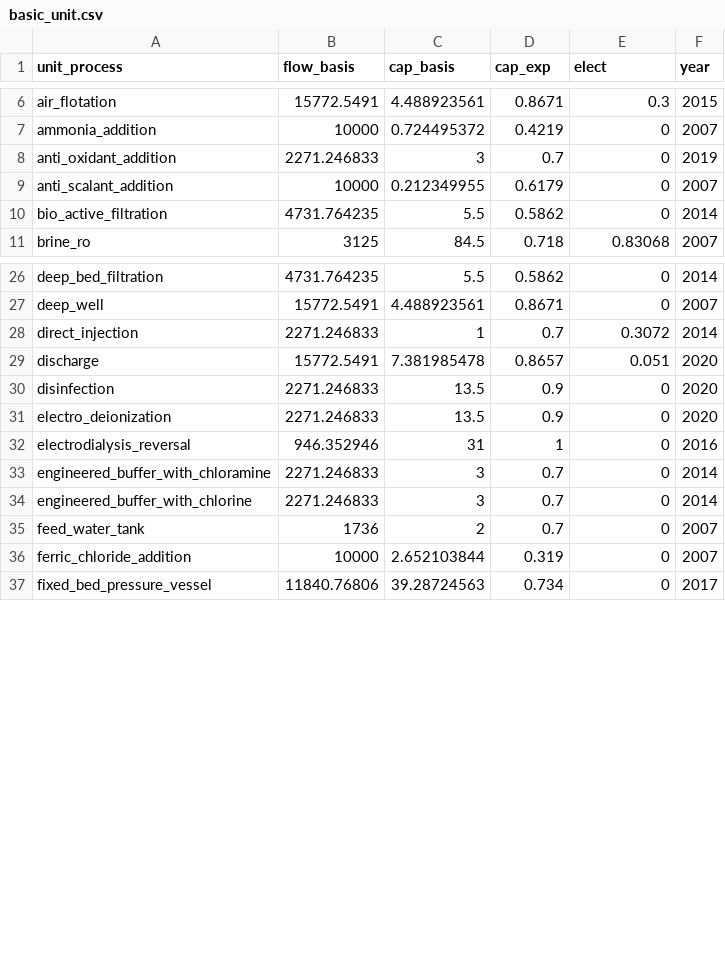
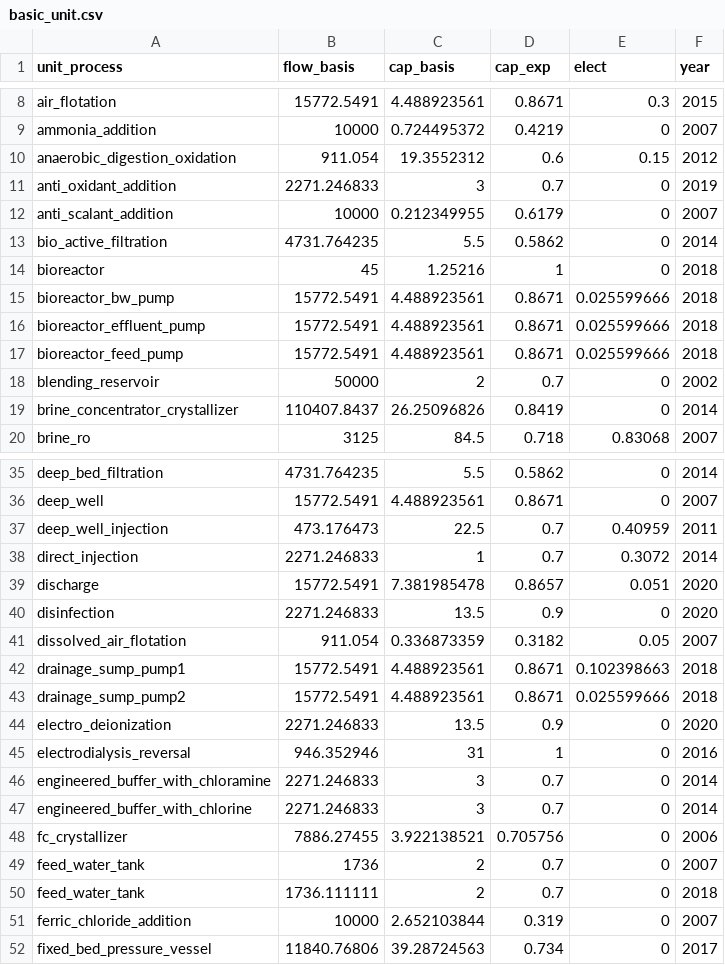
Before and after one commit to NREL/WaterTAP3, a CSV file: IDAES-WaterTAP3_v2/data/basic_unit.csv, drawn as a sheet; only a part is shown, gaps mark what is left out; the diff covers the shown part only.

Commit message:
added remaining units to basic_unit.csv

```diff
--- a/IDAES-WaterTAP3_v2/data/basic_unit.csv
+++ b/IDAES-WaterTAP3_v2/data/basic_unit.csv
@@ -7,2 +9,3 @@ air_flotation,15772.5491,4.488923561,0.8671,0.3,2015
 ammonia_addition,10000,0.724495372,0.4219,0,2007
+anaerobic_digestion_oxidation,911.054,19.3552312,0.6,0.15,2012
 anti_oxidant_addition,2271.246833,3,0.7,0,2019
@@ -10,2 +13,8 @@ anti_scalant_addition,10000,0.212349955,0.6179,0,2007
 bio_active_filtration,4731.764235,5.5,0.5862,0,2014
+bioreactor,45,1.25216,1,0,2018
+bioreactor_bw_pump,15772.5491,4.488923561,0.8671,0.025599666,2018
+bioreactor_effluent_pump,15772.5491,4.488923561,0.8671,0.025599666,2018
+bioreactor_feed_pump,15772.5491,4.488923561,0.8671,0.025599666,2018
+blending_reservoir,50000,2,0.7,0,2002
+brine_concentrator_crystallizer,110407.8437,26.25096826,0.8419,0,2014
 brine_ro,3125,84.5,0.718,0.83068,2007
@@ -27,2 +36,3 @@ deep_bed_filtration,4731.764235,5.5,0.5862,0,2014
 deep_well,15772.5491,4.488923561,0.8671,0,2007
+deep_well_injection,473.176473,22.5,0.7,0.40959,2011
 direct_injection,2271.246833,1,0.7,0.3072,2014
@@ -30,2 +40,5 @@ discharge,15772.5491,7.381985478,0.8657,0.051,2020
 disinfection,2271.246833,13.5,0.9,0,2020
+dissolved_air_flotation,911.054,0.336873359,0.3182,0.05,2007
+drainage_sump_pump1,15772.5491,4.488923561,0.8671,0.102398663,2018
+drainage_sump_pump2,15772.5491,4.488923561,0.8671,0.025599666,2018
 electro_deionization,2271.246833,13.5,0.9,0,2020
@@ -34,3 +47,5 @@ engineered_buffer_with_chloramine,2271.246833,3,0.7,0,2014
 engineered_buffer_with_chlorine,2271.246833,3,0.7,0,2014
+fc_crystallizer,7886.27455,3.922138521,0.705756,0,2006
 feed_water_tank,1736,2,0.7,0,2007
+feed_water_tank,1736.111111,2,0.7,0,2018
 ferric_chloride_addition,10000,2.652103844,0.319,0,2007
```
Also changed, not shown: 5 added rows and 9 moved rows elsewhere in this file.
